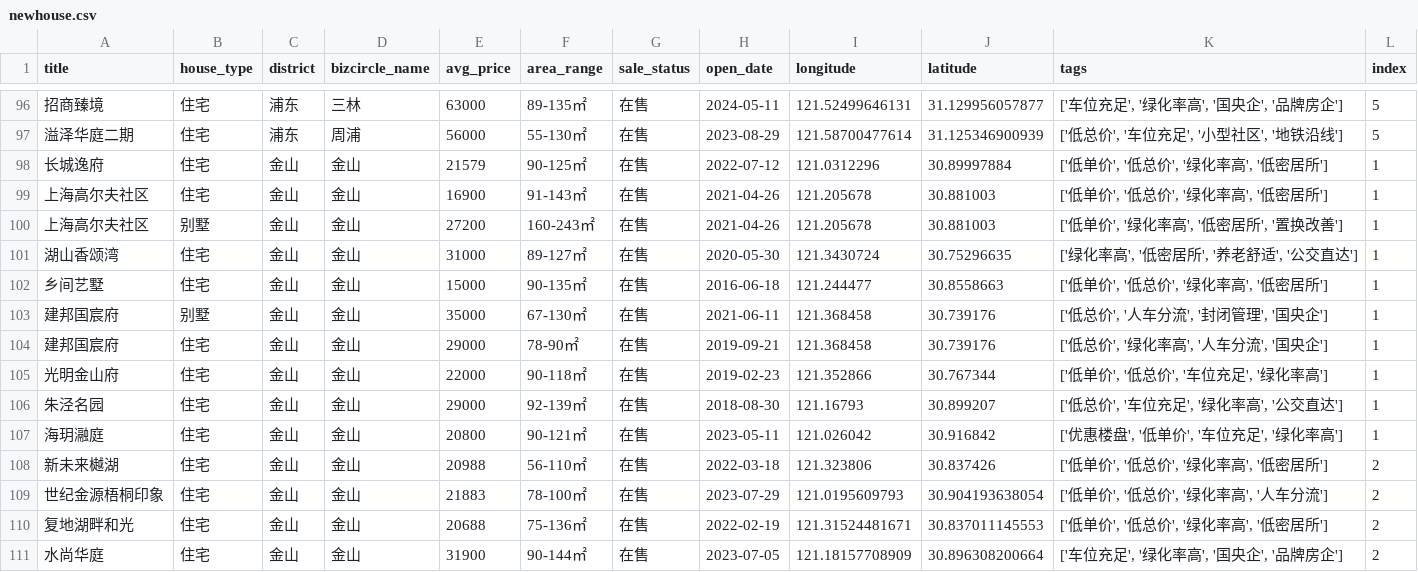
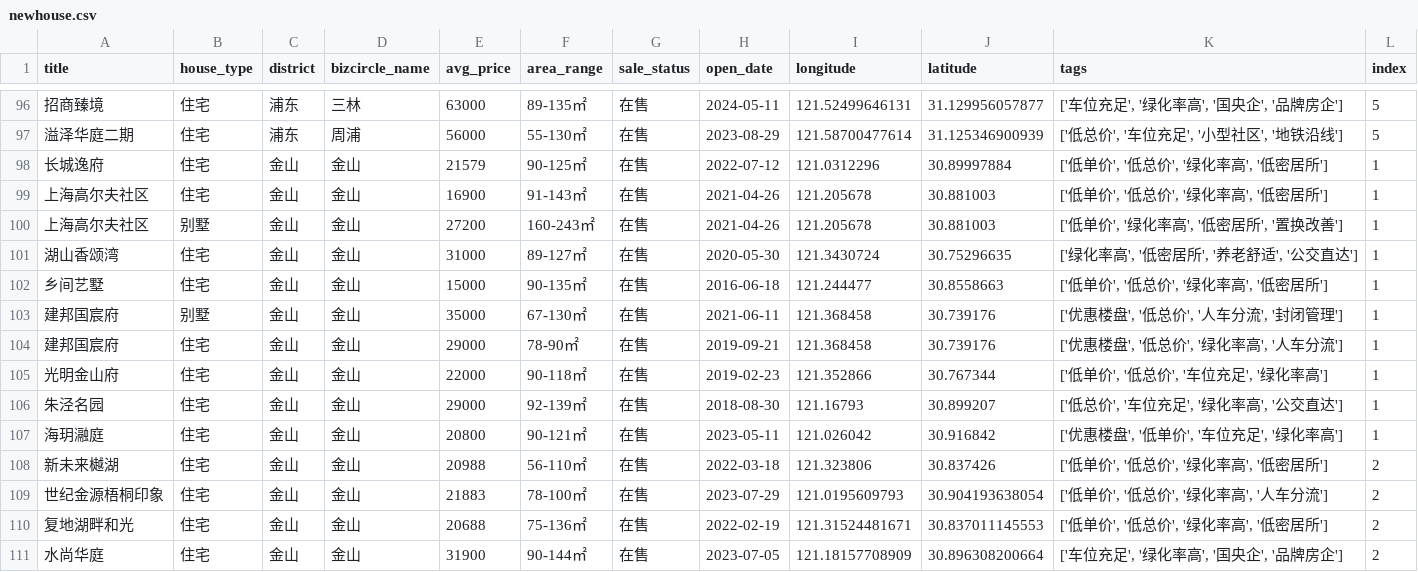
Before and after one commit to joeyrensh/pub_finance, a CSV file: pub_finance/finance/houseinfo/newhouse.csv, drawn as a sheet; only a part is shown, gaps mark what is left out.

```diff
--- a/pub_finance/finance/houseinfo/newhouse.csv
+++ b/pub_finance/finance/houseinfo/newhouse.csv
@@ -102,4 +102,4 @@ title,house_type,district,bizcircle_name,avg_price,area_range,sale_status,open_d
 乡间艺墅,住宅,金山,金山,15000,90-135㎡,在售,2016-06-18,121.244477,30.8558663,"['低单价', '低总价', '绿化率高', '低密居所']",1
-建邦国宸府,别墅,金山,金山,35000,67-130㎡,在售,2021-06-11,121.368458,30.739176,"['低总价', '人车分流', '封闭管理', '国央企']",1
-建邦国宸府,住宅,金山,金山,29000,78-90㎡,在售,2019-09-21,121.368458,30.739176,"['低总价', '绿化率高', '人车分流', '国央企']",1
+建邦国宸府,别墅,金山,金山,35000,67-130㎡,在售,2021-06-11,121.368458,30.739176,"['优惠楼盘', '低总价', '人车分流', '封闭管理']",1
+建邦国宸府,住宅,金山,金山,29000,78-90㎡,在售,2019-09-21,121.368458,30.739176,"['优惠楼盘', '低总价', '绿化率高', '人车分流']",1
 光明金山府,住宅,金山,金山,22000,90-118㎡,在售,2019-02-23,121.352866,30.767344,"['低单价', '低总价', '车位充足', '绿化率高']",1
```
Also changed, not shown: 17 other files.
